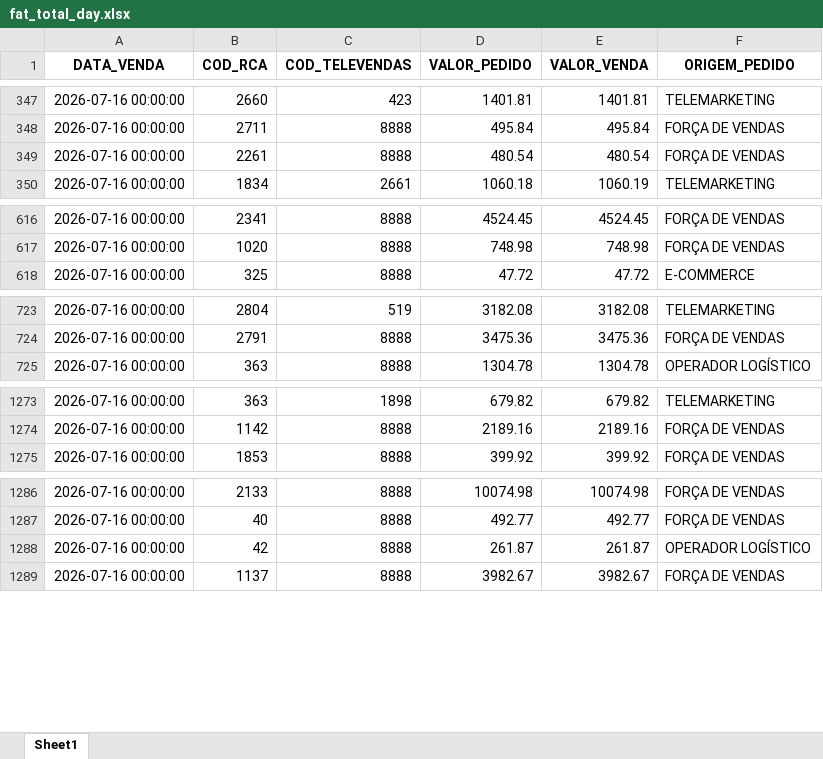
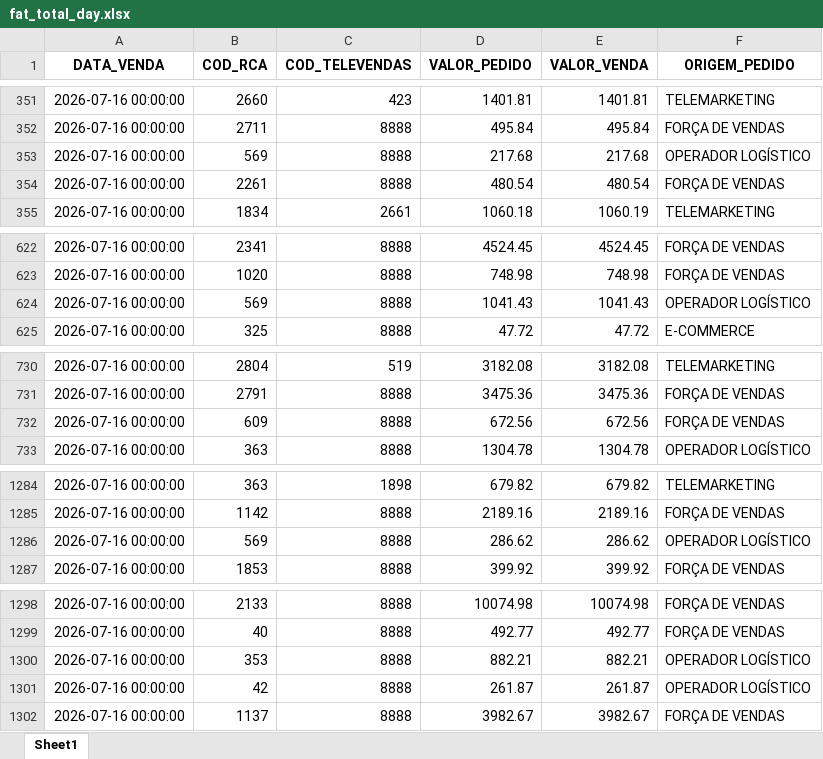
Before and after one commit to RoqueChristian/total_day, an Excel workbook: data/fat_total_day.xlsx, sheet Sheet1, drawn as a sheet; only a part is shown, gaps mark what is left out; values as stored, in another font and other column widths than the file's, no borders; the diff covers the shown part only; the diff names each change by its address in the sheet, - before the commit and + after, or states it on an @@ line.

Commit message:
chore(data): batch update intraday vendas - 22:05:16

```diff
--- a/data/fat_total_day.xlsx (sheet Sheet1)
+++ b/data/fat_total_day.xlsx (sheet Sheet1)
+row 353: 2026-07-16 00:00:00 | 569 | 8888 | 217.68 | 217.68 | OPERADOR LOGÍSTICO
+row 624: 2026-07-16 00:00:00 | 569 | 8888 | 1041.43 | 1041.43 | OPERADOR LOGÍSTICO
+row 732: 2026-07-16 00:00:00 | 609 | 8888 | 672.56 | 672.56 | FORÇA DE VENDAS
+row 1286: 2026-07-16 00:00:00 | 569 | 8888 | 286.62 | 286.62 | OPERADOR LOGÍSTICO
+row 1300: 2026-07-16 00:00:00 | 353 | 8888 | 882.21 | 882.21 | OPERADOR LOGÍSTICO
```
Also changed, not shown: 65 added rows, 25 removed rows and 3 edited cells elsewhere in this sheet.
